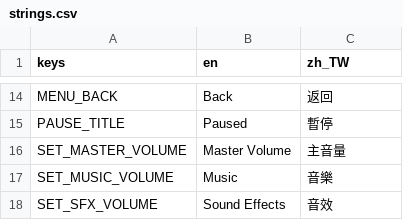
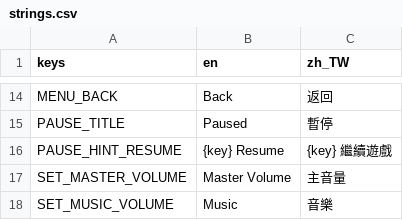
Before and after one commit to twjackysu/yuming-city, a CSV file: game/i18n/strings.csv, drawn as a sheet; only a part is shown, gaps mark what is left out; the shorter side is filled out with more unchanged rows; the diff names each change by its address in the sheet, - before the commit and + after, or states it on an @@ line.

```diff
--- a/game/i18n/strings.csv
+++ b/game/i18n/strings.csv
+row 16: PAUSE_HINT_RESUME | {key} Resume | {key} 繼續遊戲
```
Also changed, not shown: 2 other files.
